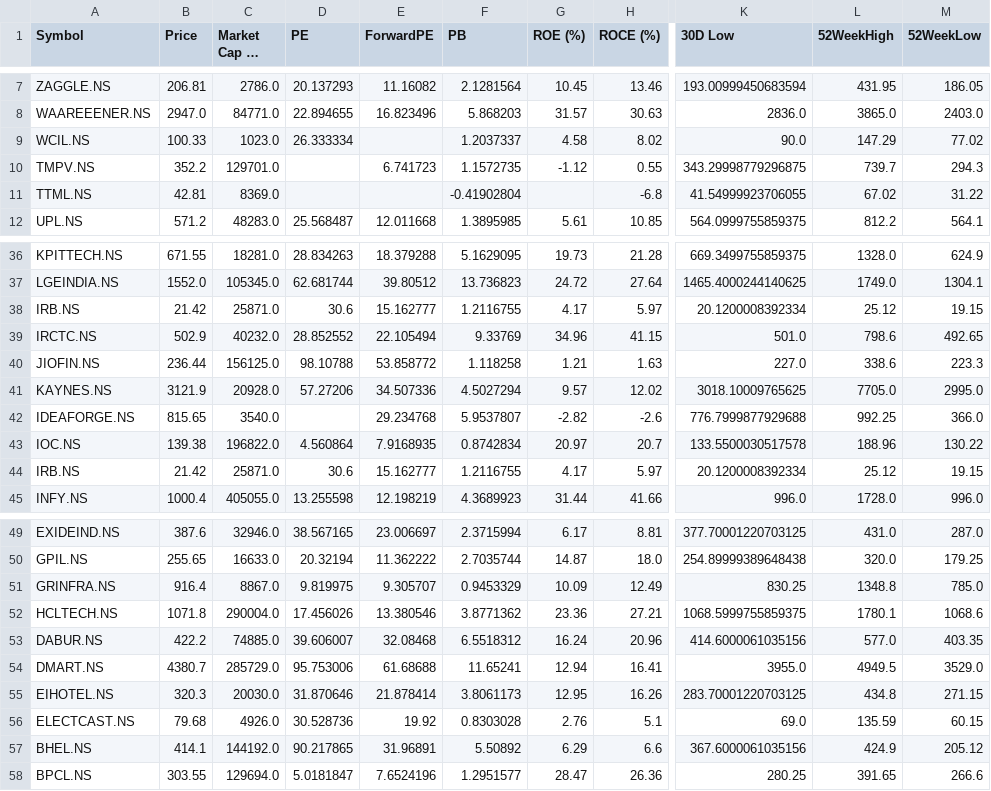
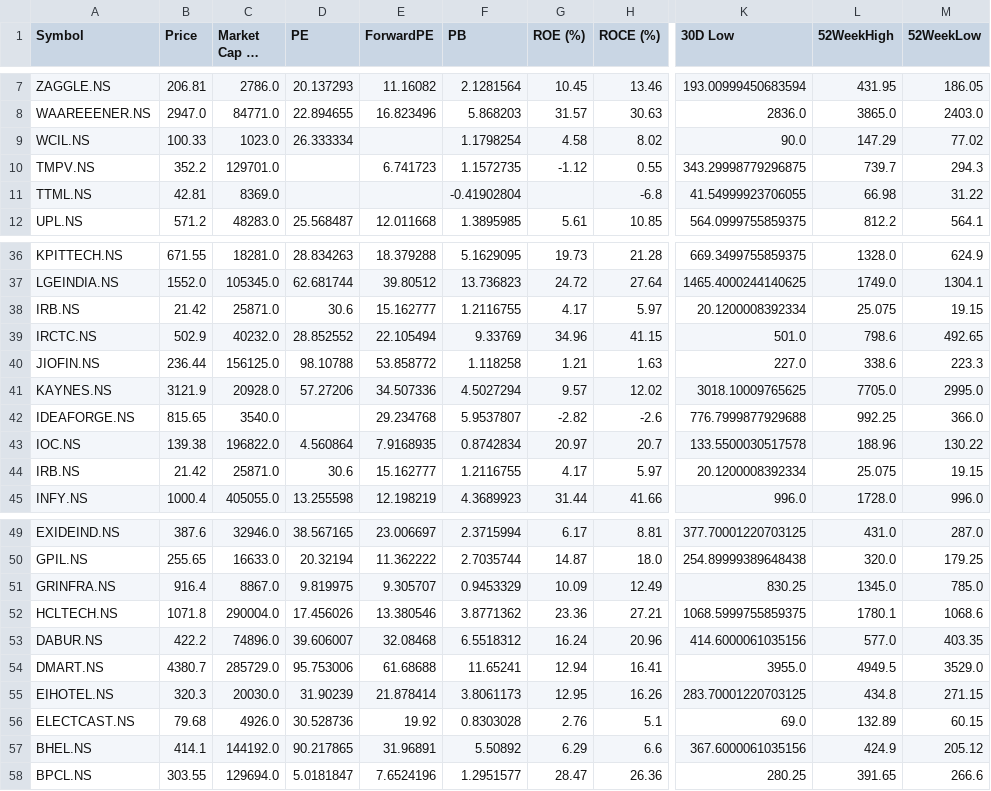
Before and after one commit to rsh-lab/nse-stock-dashboard, a CSV file: stocks.csv, drawn as a sheet; only a part is shown, gaps mark what is left out; long unchanged cells end in …; the diff names each change by its address in the sheet, - before the commit and + after, or states it on an @@ line.

```diff
--- a/stocks.csv
+++ b/stocks.csv
-F9 (PB): 1.2037337
+F9 (PB): 1.1798254
-L11 (52WeekHigh): 67.02
+L11 (52WeekHigh): 66.98
-L38 (52WeekHigh): 25.12
+L38 (52WeekHigh): 25.075
-L44 (52WeekHigh): 25.12
+L44 (52WeekHigh): 25.075
-L51 (52WeekHigh): 1348.8
+L51 (52WeekHigh): 1345.0
-C53 (Market Cap (₹ Cr)): 74885.0
+C53 (Market Cap (₹ Cr)): 74896.0
-D55 (PE): 31.870646
+D55 (PE): 31.90239
-L56 (52WeekHigh): 135.59
+L56 (52WeekHigh): 132.89
```
